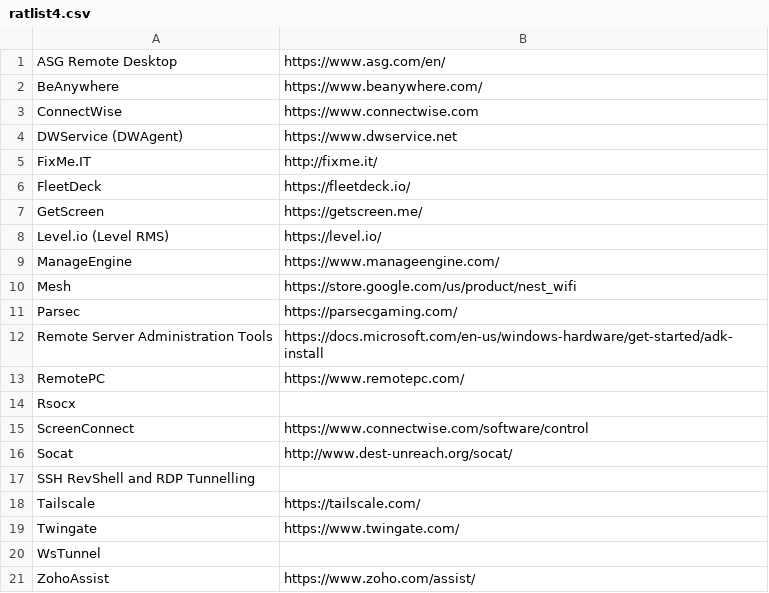
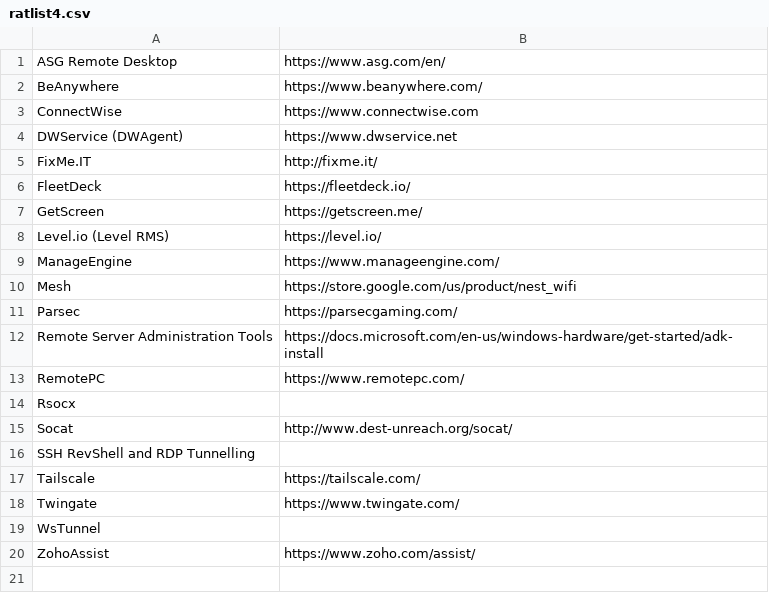
Before and after one commit to carmenba82/Carms, a CSV file: ratlist4.csv, drawn as a sheet.

Commit message:
Update ratlist4.csv

```diff
--- a/ratlist4.csv
+++ b/ratlist4.csv
@@ -14,3 +14,2 @@ RemotePC, https://www.remotepc.com/
 Rsocx,
-ScreenConnect, https://www.connectwise.com/software/control
 Socat, http://www.dest-unreach.org/socat/
```
